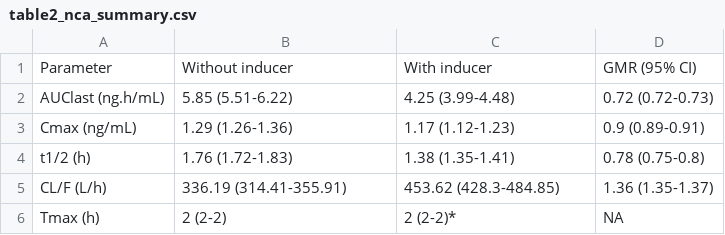
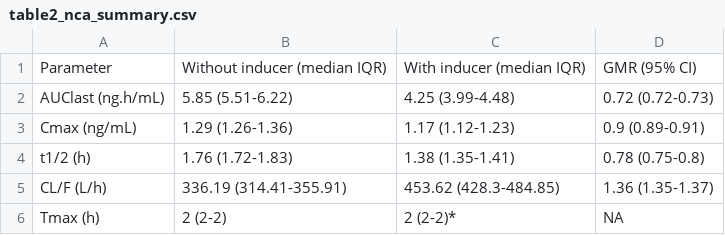
Before and after one commit to pbr26/midazolam-pk-dunvald2022, a CSV file: output/tables/table2_nca_summary.csv, drawn as a sheet.

Commit message:
Phase 3: NCA with PKNCA, Table 2 reproduced, AUClast GMR 0.72 (0.72-0.73)

```diff
--- a/output/tables/table2_nca_summary.csv
+++ b/output/tables/table2_nca_summary.csv
@@ -1,2 +1,2 @@
-Parameter,Without inducer,With inducer,GMR (95% CI)
+Parameter,Without inducer (median IQR),With inducer (median IQR),GMR (95% CI)
 AUClast (ng.h/mL),5.85 (5.51-6.22),4.25 (3.99-4.48),0.72 (0.72-0.73)
```
Also changed, not shown: 1 other file.
